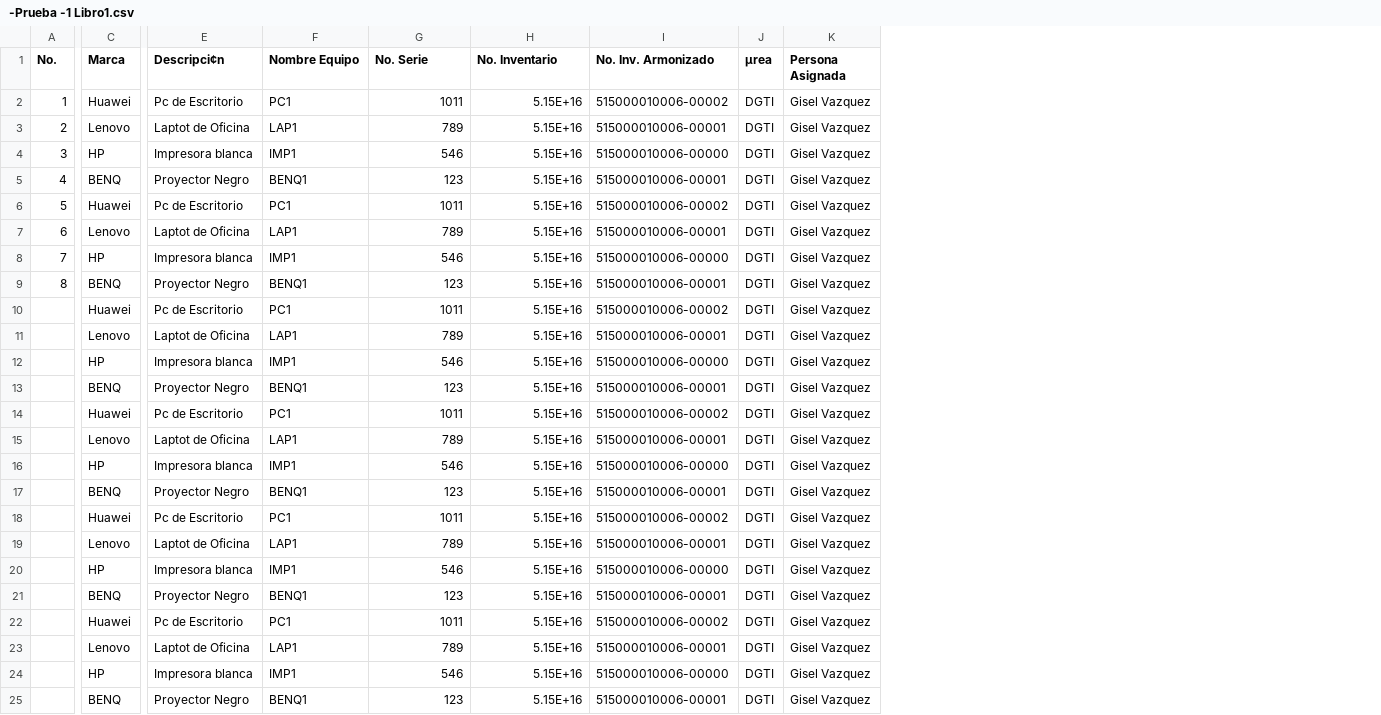
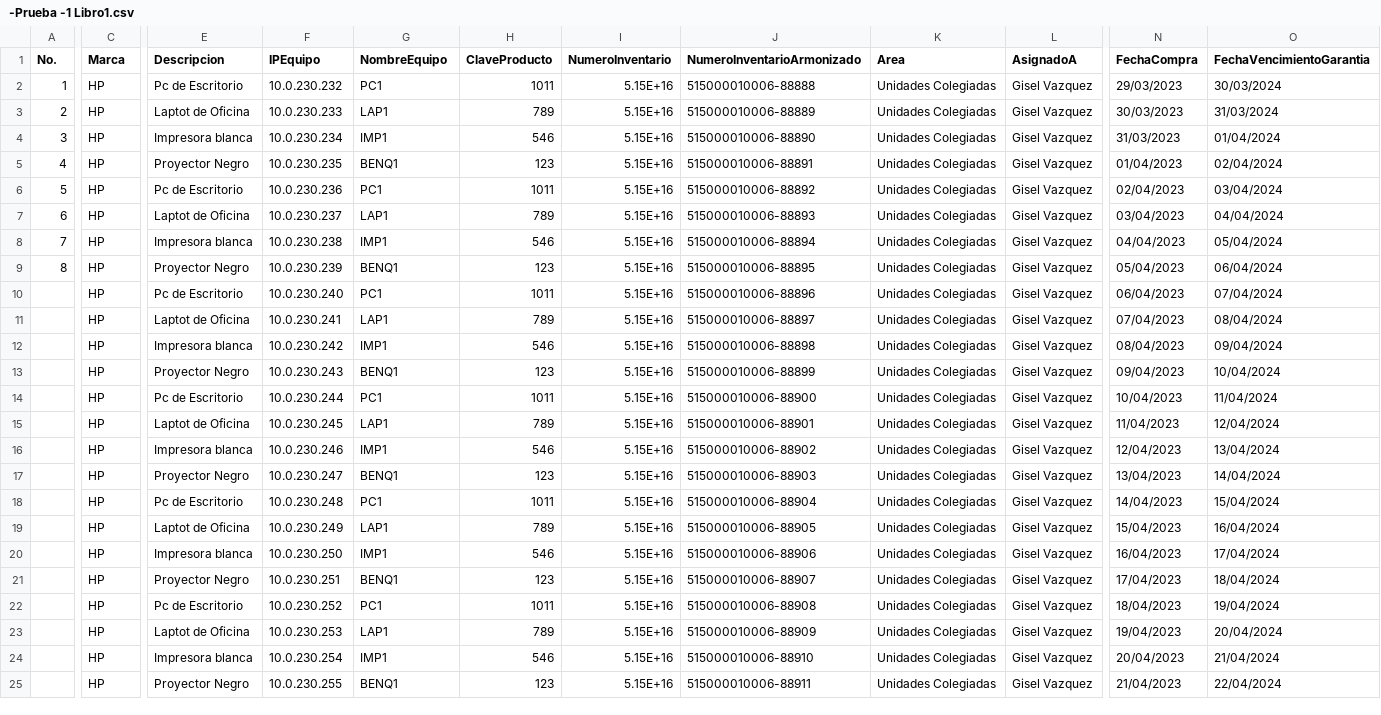
Before and after one commit to Tablada29/Inventario_DGTI, a CSV file: -Prueba -1 Libro1.csv, drawn as a sheet; only a part is shown, gaps mark what is left out; removed rows and columns are numbered as before the commit, all else as after; the diff covers the shown part only; the diff names each change by its address in the sheet, - before the commit and + after, or states it on an @@ line.

```diff
--- a/-Prueba -1 Libro1.csv
+++ b/-Prueba -1 Libro1.csv
+column F (IPEquipo), rows 2-25: 10.0.230.232 | 10.0.230.233 | 10.0.230.234 | 10.0.230.235 | 10.0.230.236 | 10.0.230.237 | 10.0.230.238 | 10.0.230.239 | 10.0.230.240 | 10.0.230.241 | 10.0.230.242 | 10.0.230.243 | 10.0.230.244 | 10.0.230.245 | 10.0.230.246 | 10.0.230.247 | 10.0.230.248 | 10.0.230.249 | 10.0.230.250 | 10.0.230.251 | 10.0.230.252 | 10.0.230.253 | 10.0.230.254 | 10.0.230.255
-column I (No. Inv. Armonizado), rows 2-25: 515000010006-00002 | 515000010006-00001 | 515000010006-00000 | 515000010006-00001 | 515000010006-00002 | 515000010006-00001 | 515000010006-00000 | 515000010006-00001 | 515000010006-00002 | 515000010006-00001 | 515000010006-00000 | 515000010006-00001 | 515000010006-00002 | 515000010006-00001 | 515000010006-00000 | 515000010006-00001 | 515000010006-00002 | 515000010006-00001 | 515000010006-00000 | 515000010006-00001 | 515000010006-00002 | 515000010006-00001 | 515000010006-00000 | 515000010006-00001
-column J (µrea), rows 2-25: all DGTI
+column J (NumeroInventarioArmonizado), rows 2-25: 515000010006-88888 | 515000010006-88889 | 515000010006-88890 | 515000010006-88891 | 515000010006-88892 | 515000010006-88893 | 515000010006-88894 | 515000010006-88895 | 515000010006-88896 | 515000010006-88897 | 515000010006-88898 | 515000010006-88899 | 515000010006-88900 | 515000010006-88901 | 515000010006-88902 | 515000010006-88903 | 515000010006-88904 | 515000010006-88905 | 515000010006-88906 | 515000010006-88907 | 515000010006-88908 | 515000010006-88909 | 515000010006-88910 | 515000010006-88911
+column K (Area), rows 2-25: all Unidades Colegiadas
+column N (FechaCompra), rows 2-25: 29/03/2023 | 30/03/2023 | 31/03/2023 | 01/04/2023 | 02/04/2023 | 03/04/2023 | 04/04/2023 | 05/04/2023 | 06/04/2023 | 07/04/2023 | 08/04/2023 | 09/04/2023 | 10/04/2023 | 11/04/2023 | 12/04/2023 | 13/04/2023 | 14/04/2023 | 15/04/2023 | 16/04/2023 | 17/04/2023 | 18/04/2023 | 19/04/2023 | 20/04/2023 | 21/04/2023
+column O (FechaVencimientoGarantia), rows 2-25: 30/03/2024 | 31/03/2024 | 01/04/2024 | 02/04/2024 | 03/04/2024 | 04/04/2024 | 05/04/2024 | 06/04/2024 | 07/04/2024 | 08/04/2024 | 09/04/2024 | 10/04/2024 | 11/04/2024 | 12/04/2024 | 13/04/2024 | 14/04/2024 | 15/04/2024 | 16/04/2024 | 17/04/2024 | 18/04/2024 | 19/04/2024 | 20/04/2024 | 21/04/2024 | 22/04/2024
-E1: Descripci¢n
+E1: Descripcion
-G1: Nombre Equipo
+G1: NombreEquipo
-H1: No. Serie
+H1: ClaveProducto
-I1: No. Inventario
+I1: NumeroInventario
-L1: Persona Asignada
+L1: AsignadoA
-C2 (Marca): Huawei
+C2 (Marca): HP
-C3 (Marca): Lenovo
+C3 (Marca): HP
-C5 (Marca): BENQ
+C5 (Marca): HP
-C6 (Marca): Huawei
+C6 (Marca): HP
-C7 (Marca): Lenovo
+C7 (Marca): HP
-C9 (Marca): BENQ
+C9 (Marca): HP
-C10 (Marca): Huawei
+C10 (Marca): HP
-C11 (Marca): Lenovo
+C11 (Marca): HP
-C13 (Marca): BENQ
+C13 (Marca): HP
-C14 (Marca): Huawei
+C14 (Marca): HP
-C15 (Marca): Lenovo
+C15 (Marca): HP
-C17 (Marca): BENQ
+C17 (Marca): HP
-C18 (Marca): Huawei
+C18 (Marca): HP
-C19 (Marca): Lenovo
+C19 (Marca): HP
-C21 (Marca): BENQ
+C21 (Marca): HP
-C22 (Marca): Huawei
+C22 (Marca): HP
-C23 (Marca): Lenovo
+C23 (Marca): HP
-C25 (Marca): BENQ
+C25 (Marca): HP
```
Also changed, not shown: 1 edited cell elsewhere in this file, 4 other files.
